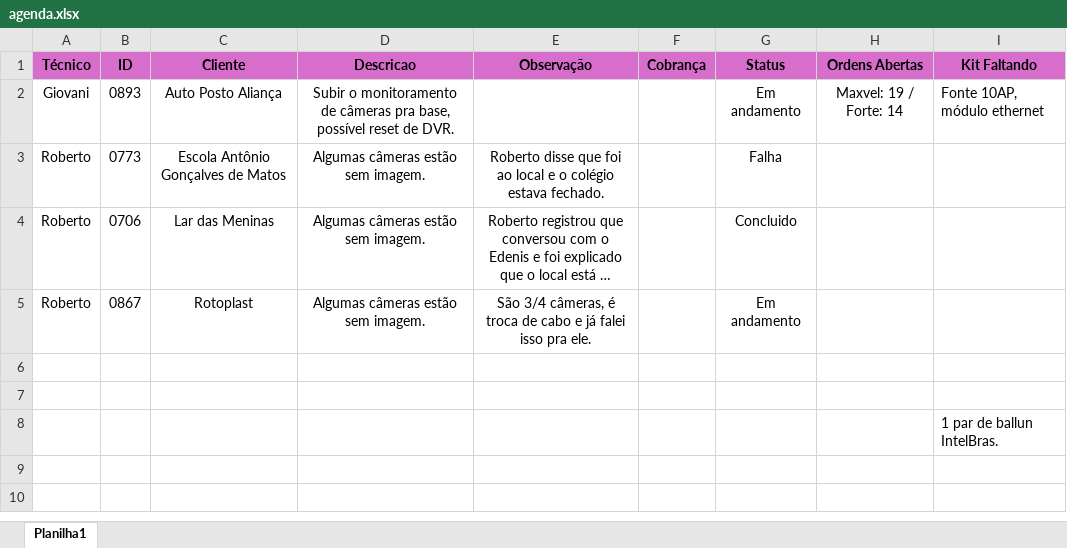
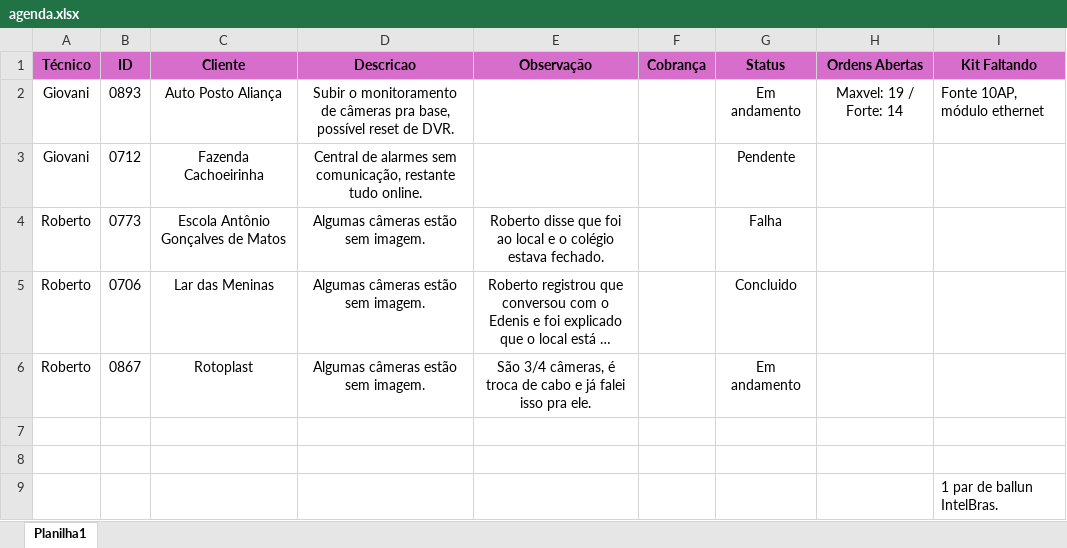
Before and after one commit to pedrohcarvalho201-spec/painel-agenda-tecnica, an Excel workbook: agenda.xlsx, sheet Planilha1, drawn as a sheet; long unchanged cells end in …; values as stored, in another font and other column widths than the file's, no borders; the diff names each change by its address in the sheet, - before the commit and + after, or states it on an @@ line.

Commit message:
Atualizacao rapida de agenda as  9:17:47,95

```diff
--- a/agenda.xlsx (sheet Planilha1)
+++ b/agenda.xlsx (sheet Planilha1)
+row 3: Giovani | 0712 | Fazenda Cachoeirinha | Central de alarmes sem comunicação, restante tudo online. |  |  | Pendente
```
Also changed, not shown: 1 other file.
